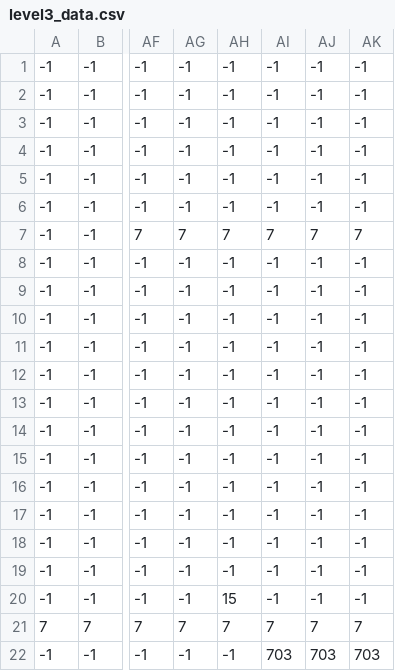
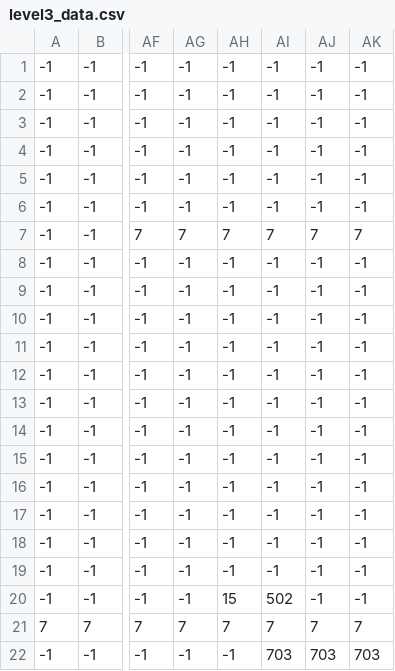
Before and after one commit to ultrasaks/game, a CSV file: levels/level3_data.csv, drawn as a sheet; only a part is shown, gaps mark what is left out; the diff names each change by its address in the sheet, - before the commit and + after, or states it on an @@ line.

```diff
--- a/levels/level3_data.csv
+++ b/levels/level3_data.csv
-AI20: -1
+AI20: 502
```
Also changed, not shown: 4 other files.
